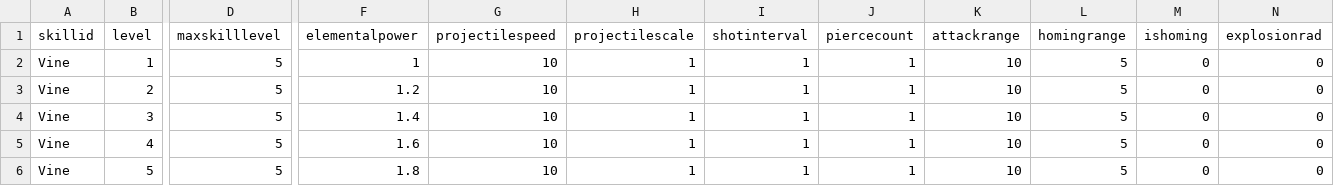
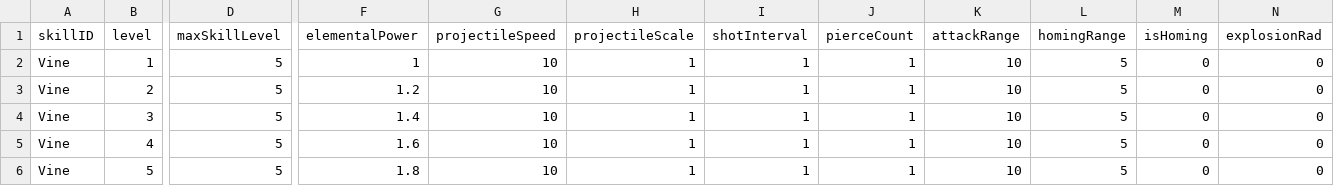
Before and after one commit to Anxi77/.EternalWarrior, a CSV file: Assets/Resources/SkillData/Stats/AreaSkillStats.csv, drawn as a sheet; only a part is shown, gaps mark what is left out; the diff covers the shown part only; the diff names each change by its address in the sheet, - before the commit and + after, or states it on an @@ line.

Commit message:
[refactor] improved skill data structure
[body]
- removed unnecessary properties from skill data class
- changed csv parsing logic

```diff
--- a/Assets/Resources/SkillData/Stats/AreaSkillStats.csv
+++ b/Assets/Resources/SkillData/Stats/AreaSkillStats.csv
-A1: skillid
+A1: skillID
-D1: maxskilllevel
+D1: maxSkillLevel
-F1: elementalpower
+F1: elementalPower
-G1: projectilespeed
+G1: projectileSpeed
-H1: projectilescale
+H1: projectileScale
-I1: shotinterval
+I1: shotInterval
-J1: piercecount
+J1: pierceCount
-K1: attackrange
+K1: attackRange
-L1: homingrange
+L1: homingRange
-M1: ishoming
+M1: isHoming
-N1: explosionrad
+N1: explosionRad
```
Also changed, not shown: 16 edited cells elsewhere in this file, 17 other files.
